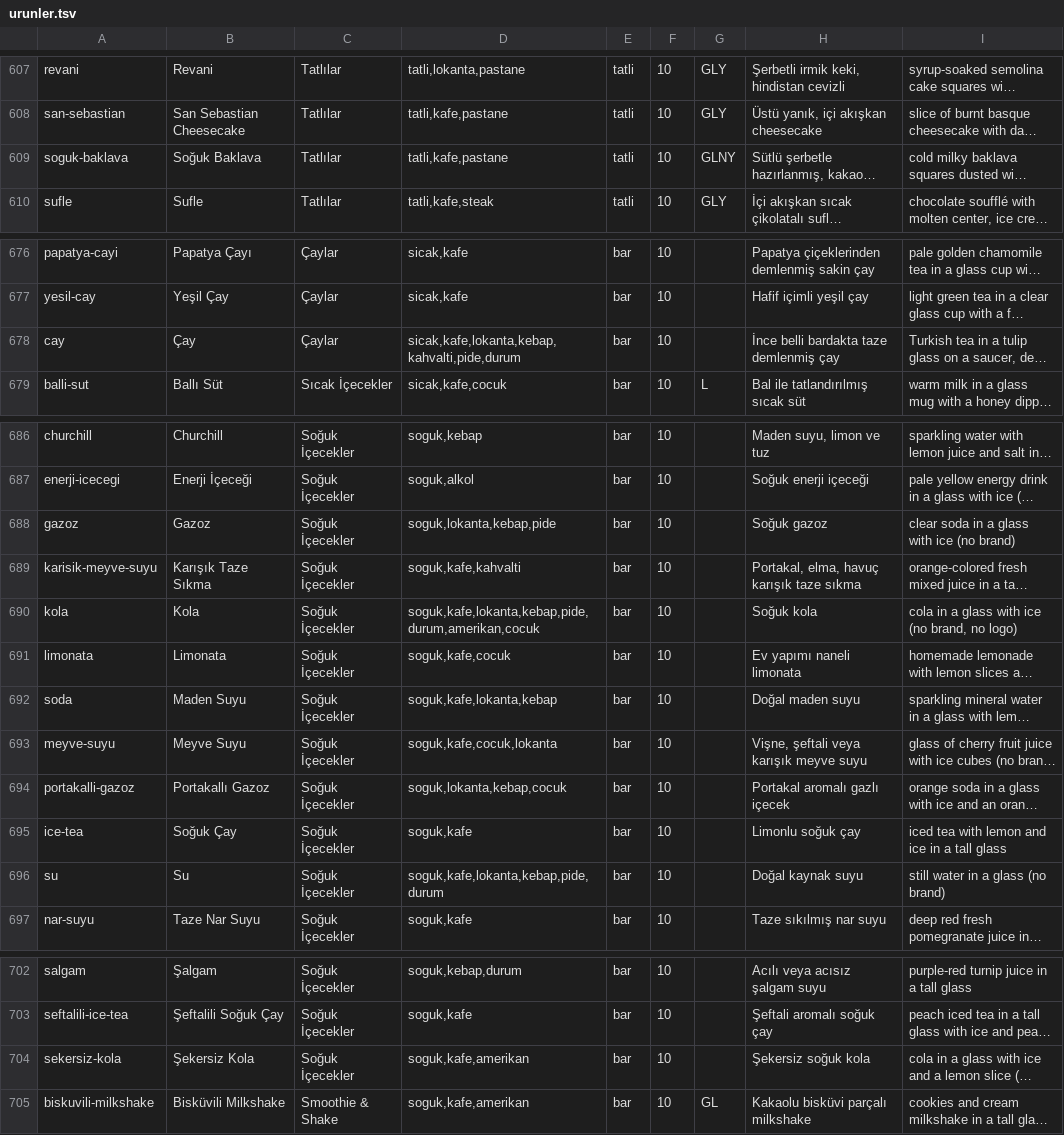
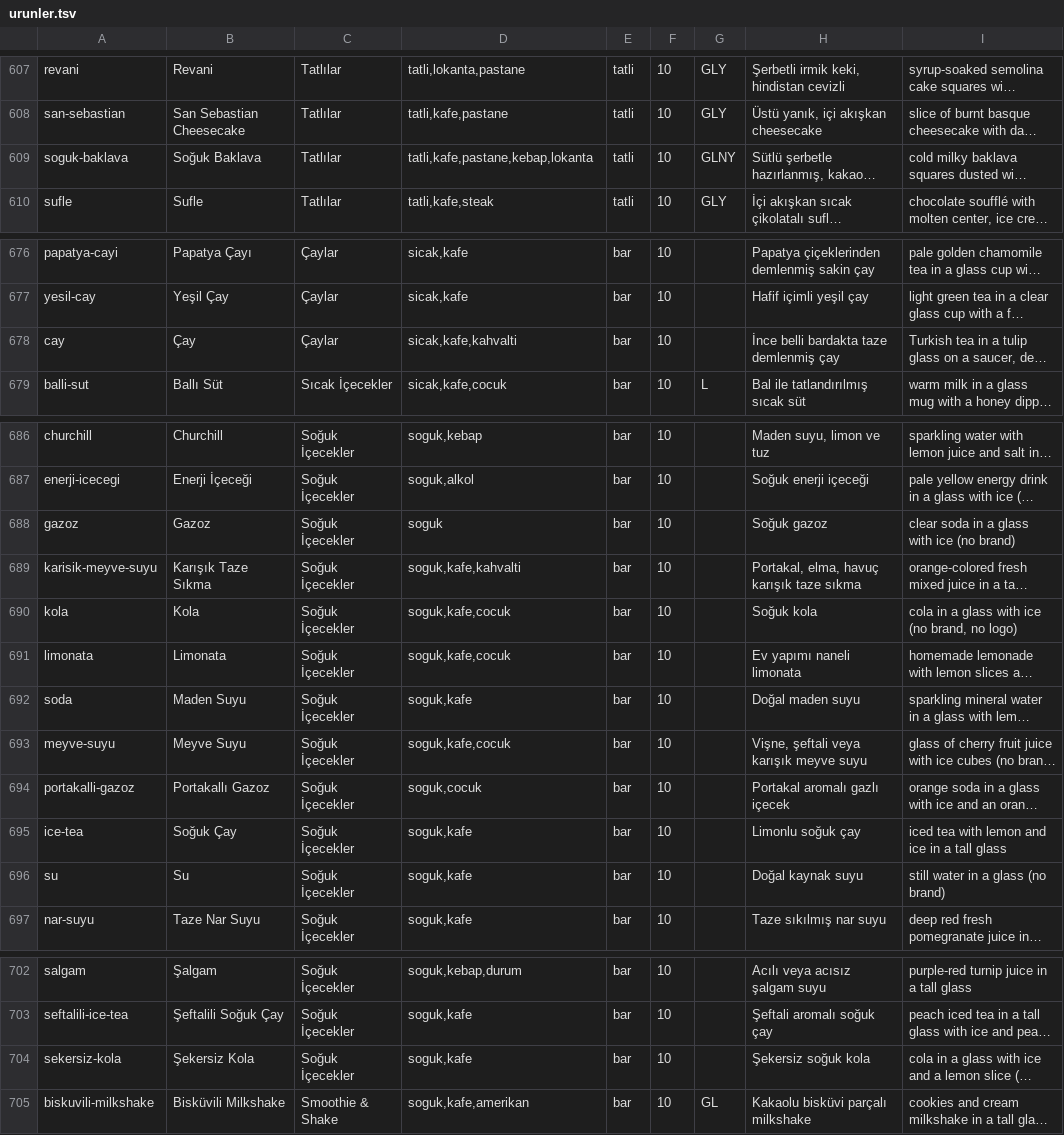
Before and after one commit to randevumcepte/restaurant-laravel, a TSV file: resources/menu_kutuphane/urunler.tsv, drawn as a sheet; only a part is shown, gaps mark what is left out; long unchanged cells end in …; the diff names each change by its address in the sheet, - before the commit and + after, or states it on an @@ line.

```diff
--- a/resources/menu_kutuphane/urunler.tsv
+++ b/resources/menu_kutuphane/urunler.tsv
-D609: tatli,kafe,pastane
+D609: tatli,kafe,pastane,kebap,lokanta
-D678: sicak,kafe,lokanta,kebap,kahvalti,pide,durum
+D678: sicak,kafe,kahvalti
-D688: soguk,lokanta,kebap,pide
+D688: soguk
-D690: soguk,kafe,lokanta,kebap,pide,durum,amerikan,cocuk
+D690: soguk,kafe,cocuk
-D692: soguk,kafe,lokanta,kebap
+D692: soguk,kafe
-D693: soguk,kafe,cocuk,lokanta
+D693: soguk,kafe,cocuk
-D694: soguk,lokanta,kebap,cocuk
+D694: soguk,cocuk
-D696: soguk,kafe,lokanta,kebap,pide,durum
+D696: soguk,kafe
-D704: soguk,kafe,amerikan
+D704: soguk,kafe
```
Also changed, not shown: 1 other file.
